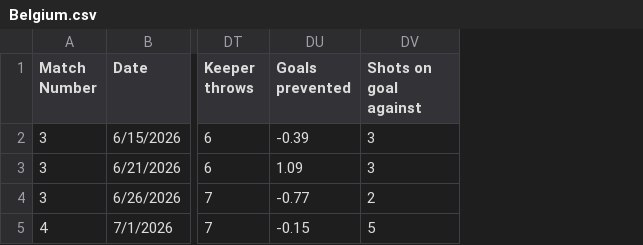
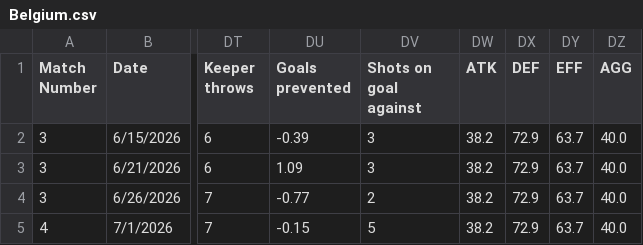
Before and after one commit to khasportfolio/wc26-stats, a CSV file: data/Belgium.csv, drawn as a sheet; only a part is shown, gaps mark what is left out; the diff names each change by its address in the sheet, - before the commit and + after, or states it on an @@ line.

```diff
--- a/data/Belgium.csv
+++ b/data/Belgium.csv
+column DW (ATK), rows 2-5: all 38.2
+column DX (DEF), rows 2-5: all 72.9
+column DY (EFF), rows 2-5: all 63.7
+column DZ (AGG), rows 2-5: all 40.0
```
Also changed, not shown: data/Bosnia and Herzegovina.csv, data/Brazil.csv, 32 other files.
